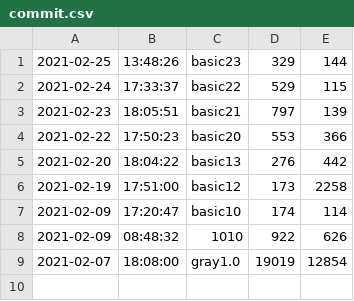
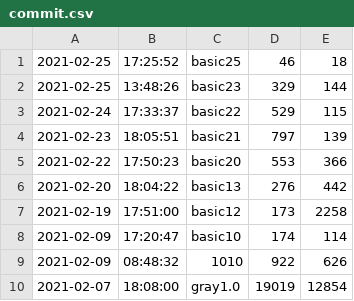
Before and after one commit to luochyi/smartCommunity, a CSV file: commit.csv, drawn as a sheet.

Commit message:
basic26

```diff
--- a/commit.csv
+++ b/commit.csv
@@ -1 +1,2 @@
+2021-02-25,17:25:52,basic25,46,18
 2021-02-25,13:48:26,basic23,329,144
```
Also changed, not shown: 7 other files.
